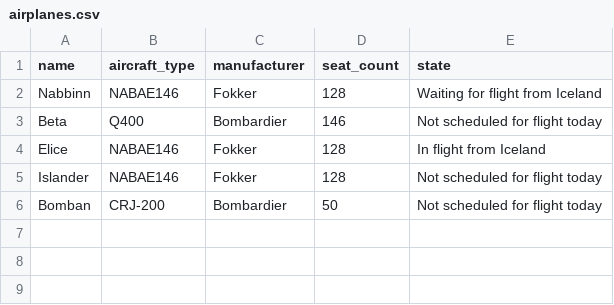
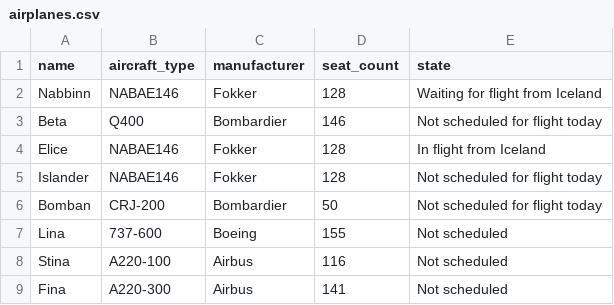
Before and after one commit to RunarVestmann/verklegtnamskeid1, a CSV file: data_storage/airplanes.csv, drawn as a sheet; the diff names each change by its address in the sheet, - before the commit and + after, or states it on an @@ line.

```diff
--- a/data_storage/airplanes.csv
+++ b/data_storage/airplanes.csv
+row 7: Lina | 737-600 | Boeing | 155 | Not scheduled
+row 8: Stina | A220-100 | Airbus | 116 | Not scheduled
+row 9: Fina | A220-300 | Airbus | 141 | Not scheduled
```
Also changed, not shown: 1 other file.
